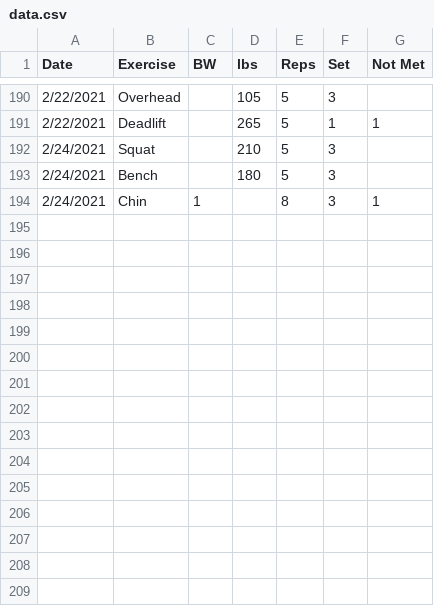
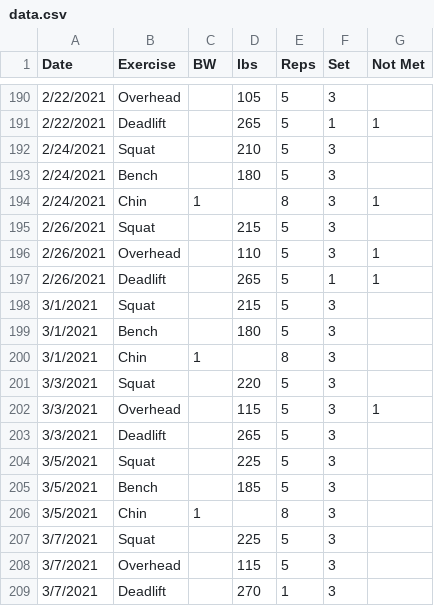
Before and after one commit to Wcarcamo/workout_app, a CSV file: src/data/data.csv, drawn as a sheet; only a part is shown, gaps mark what is left out.

```diff
--- a/src/data/data.csv
+++ b/src/data/data.csv
@@ -194 +194,16 @@ Date,Exercise,BW,lbs,Reps,Set,Not Met
 2/24/2021,Chin,1,,8,3,1
+2/26/2021,Squat,,215,5,3,
+2/26/2021,Overhead,,110,5,3,1
+2/26/2021,Deadlift,,265,5,1,1
+3/1/2021,Squat,,215,5,3,
+3/1/2021,Bench,,180,5,3,
+3/1/2021,Chin,1,,8,3,
+3/3/2021,Squat,,220,5,3,
+3/3/2021,Overhead,,115,5,3,1
+3/3/2021,Deadlift,,265,5,3,
+3/5/2021,Squat,,225,5,3,
+3/5/2021,Bench,,185,5,3,
+3/5/2021,Chin,1,,8,3,
+3/7/2021,Squat,,225,5,3,
+3/7/2021,Overhead,,115,5,3,
+3/7/2021,Deadlift,,270,1,3,
```
Also changed, not shown: 10 other files.
